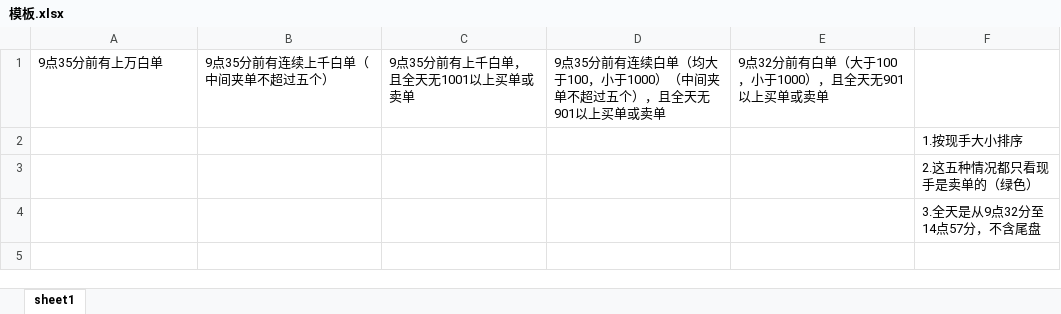
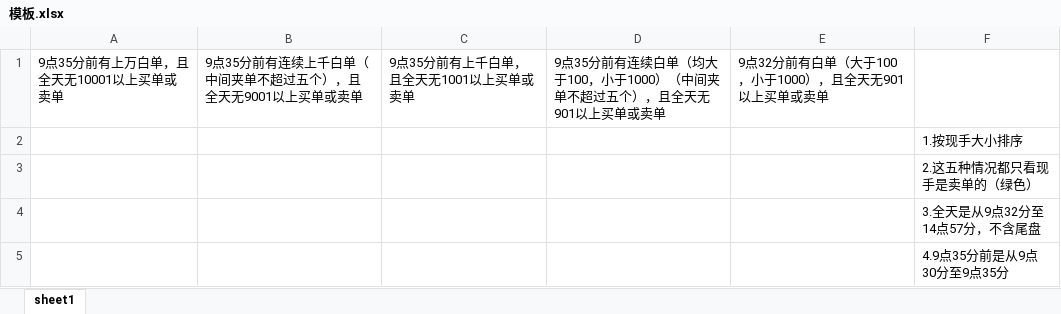
Before and after one commit to sssimonyang/stock, an Excel workbook: 模板.xlsx, sheet sheet1, drawn as a sheet; values as stored, in another font and other column widths than the file's, no borders; the diff names each change by its address in the sheet, - before the commit and + after, or states it on an @@ line.

```diff
--- a/模板.xlsx (sheet sheet1)
+++ b/模板.xlsx (sheet sheet1)
-A1: 9点35分前有上万白单
+A1: 9点35分前有上万白单，且全天无10001以上买单或卖单
-B1: 9点35分前有连续上千白单（中间夹单不超过五个）
+B1: 9点35分前有连续上千白单（中间夹单不超过五个），且全天无9001以上买单或卖单
+row 5:  |  |  |  |  | 4.9点35分前是从9点30分至9点35分
```
Also changed, not shown: 2 other files.
